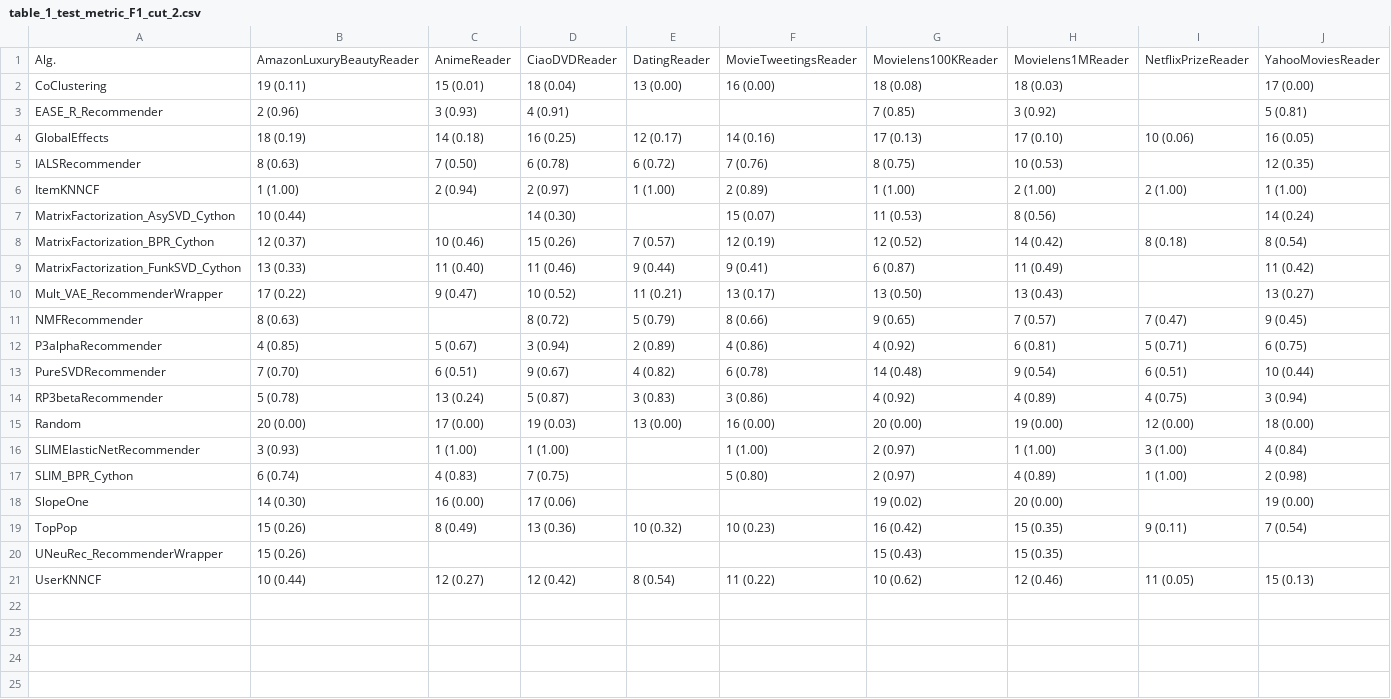
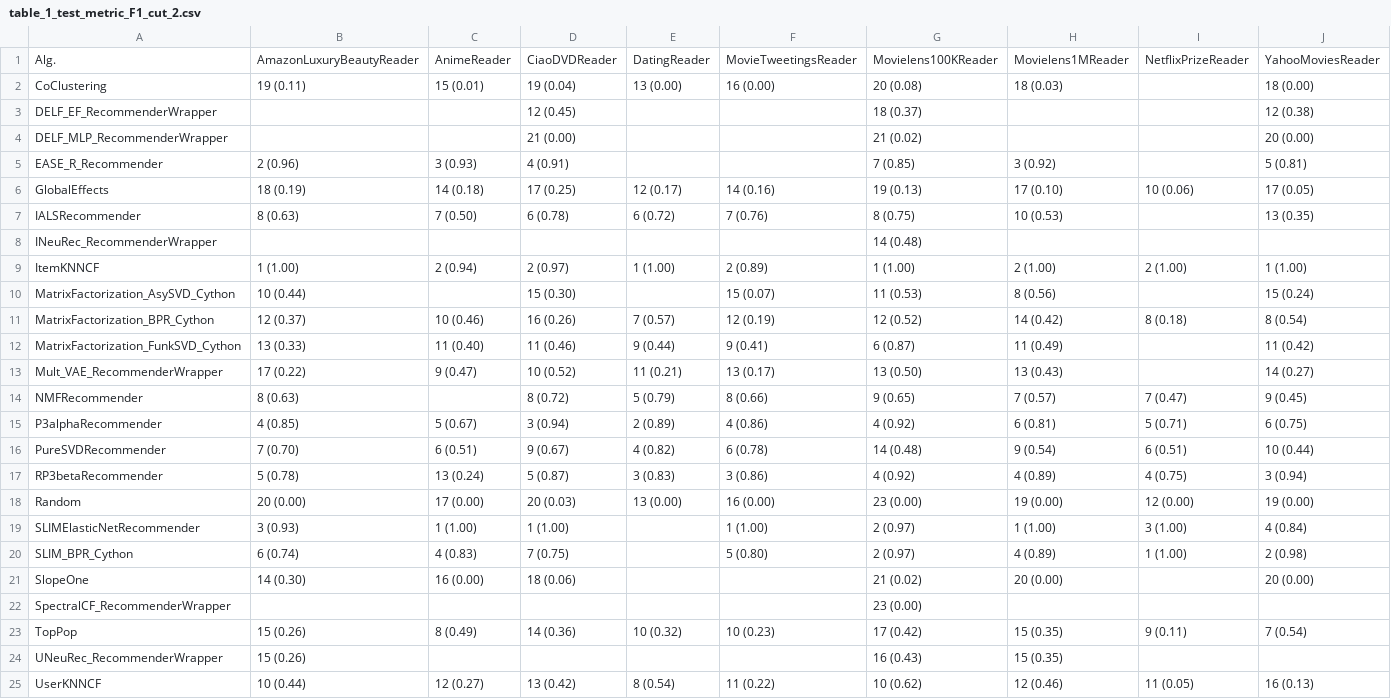
Before and after one commit to naszilla/reczilla, a CSV file: notebooks/tables/table_1_test_metric_F1_cut_2.csv, drawn as a sheet.

```diff
--- a/notebooks/tables/table_1_test_metric_F1_cut_2.csv
+++ b/notebooks/tables/table_1_test_metric_F1_cut_2.csv
@@ -1,11 +1,14 @@
 Alg.,AmazonLuxuryBeautyReader,AnimeReader,CiaoDVDReader,DatingReader,MovieTweetingsReader,Movielens100KReader,Movielens1MReader,NetflixPrizeReader,YahooMoviesReader
-CoClustering,19 (0.11),15 (0.01),18 (0.04),13 (0.00),16 (0.00),18 (0.08),18 (0.03),,17 (0.00)
+CoClustering,19 (0.11),15 (0.01),19 (0.04),13 (0.00),16 (0.00),20 (0.08),18 (0.03),,18 (0.00)
+DELF_EF_RecommenderWrapper,,,12 (0.45),,,18 (0.37),,,12 (0.38)
+DELF_MLP_RecommenderWrapper,,,21 (0.00),,,21 (0.02),,,20 (0.00)
 EASE_R_Recommender,2 (0.96),3 (0.93),4 (0.91),,,7 (0.85),3 (0.92),,5 (0.81)
-GlobalEffects,18 (0.19),14 (0.18),16 (0.25),12 (0.17),14 (0.16),17 (0.13),17 (0.10),10 (0.06),16 (0.05)
-IALSRecommender,8 (0.63),7 (0.50),6 (0.78),6 (0.72),7 (0.76),8 (0.75),10 (0.53),,12 (0.35)
+GlobalEffects,18 (0.19),14 (0.18),17 (0.25),12 (0.17),14 (0.16),19 (0.13),17 (0.10),10 (0.06),17 (0.05)
+IALSRecommender,8 (0.63),7 (0.50),6 (0.78),6 (0.72),7 (0.76),8 (0.75),10 (0.53),,13 (0.35)
+INeuRec_RecommenderWrapper,,,,,,14 (0.48),,,
 ItemKNNCF,1 (1.00),2 (0.94),2 (0.97),1 (1.00),2 (0.89),1 (1.00),2 (1.00),2 (1.00),1 (1.00)
-MatrixFactorization_AsySVD_Cython,10 (0.44),,14 (0.30),,15 (0.07),11 (0.53),8 (0.56),,14 (0.24)
-MatrixFactorization_BPR_Cython,12 (0.37),10 (0.46),15 (0.26),7 (0.57),12 (0.19),12 (0.52),14 (0.42),8 (0.18),8 (0.54)
+MatrixFactorization_AsySVD_Cython,10 (0.44),,15 (0.30),,15 (0.07),11 (0.53),8 (0.56),,15 (0.24)
+MatrixFactorization_BPR_Cython,12 (0.37),10 (0.46),16 (0.26),7 (0.57),12 (0.19),12 (0.52),14 (0.42),8 (0.18),8 (0.54)
 MatrixFactorization_FunkSVD_Cython,13 (0.33),11 (0.40),11 (0.46),9 (0.44),9 (0.41),6 (0.87),11 (0.49),,11 (0.42)
-Mult_VAE_RecommenderWrapper,17 (0.22),9 (0.47),10 (0.52),11 (0.21),13 (0.17),13 (0.50),13 (0.43),,13 (0.27)
+Mult_VAE_RecommenderWrapper,17 (0.22),9 (0.47),10 (0.52),11 (0.21),13 (0.17),13 (0.50),13 (0.43),,14 (0.27)
 NMFRecommender,8 (0.63),,8 (0.72),5 (0.79),8 (0.66),9 (0.65),7 (0.57),7 (0.47),9 (0.45)
@@ -14,8 +17,9 @@ PureSVDRecommender,7 (0.70),6 (0.51),9 (0.67),4 (0.82),6 (0.78),14 (0.48),9 (0.5
 RP3betaRecommender,5 (0.78),13 (0.24),5 (0.87),3 (0.83),3 (0.86),4 (0.92),4 (0.89),4 (0.75),3 (0.94)
-Random,20 (0.00),17 (0.00),19 (0.03),13 (0.00),16 (0.00),20 (0.00),19 (0.00),12 (0.00),18 (0.00)
+Random,20 (0.00),17 (0.00),20 (0.03),13 (0.00),16 (0.00),23 (0.00),19 (0.00),12 (0.00),19 (0.00)
 SLIMElasticNetRecommender,3 (0.93),1 (1.00),1 (1.00),,1 (1.00),2 (0.97),1 (1.00),3 (1.00),4 (0.84)
 SLIM_BPR_Cython,6 (0.74),4 (0.83),7 (0.75),,5 (0.80),2 (0.97),4 (0.89),1 (1.00),2 (0.98)
-SlopeOne,14 (0.30),16 (0.00),17 (0.06),,,19 (0.02),20 (0.00),,19 (0.00)
-TopPop,15 (0.26),8 (0.49),13 (0.36),10 (0.32),10 (0.23),16 (0.42),15 (0.35),9 (0.11),7 (0.54)
-UNeuRec_RecommenderWrapper,15 (0.26),,,,,15 (0.43),15 (0.35),,
-UserKNNCF,10 (0.44),12 (0.27),12 (0.42),8 (0.54),11 (0.22),10 (0.62),12 (0.46),11 (0.05),15 (0.13)
+SlopeOne,14 (0.30),16 (0.00),18 (0.06),,,21 (0.02),20 (0.00),,20 (0.00)
+SpectralCF_RecommenderWrapper,,,,,,23 (0.00),,,
+TopPop,15 (0.26),8 (0.49),14 (0.36),10 (0.32),10 (0.23),17 (0.42),15 (0.35),9 (0.11),7 (0.54)
+UNeuRec_RecommenderWrapper,15 (0.26),,,,,16 (0.43),15 (0.35),,
+UserKNNCF,10 (0.44),12 (0.27),13 (0.42),8 (0.54),11 (0.22),10 (0.62),12 (0.46),11 (0.05),16 (0.13)
```
Also changed, not shown: notebooks/tables/runtime_table.csv, notebooks/tables/table_1_test_metric_F1_cut_1.csv, 55 other files.
